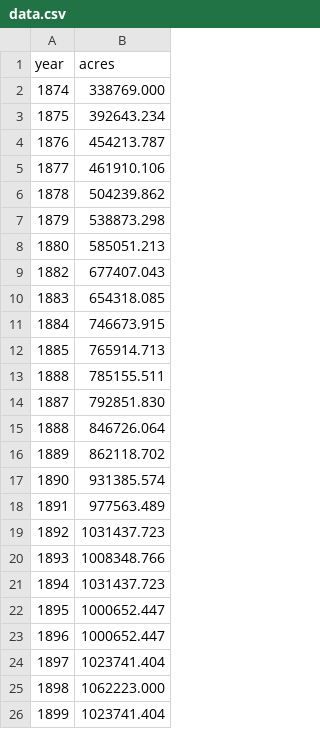
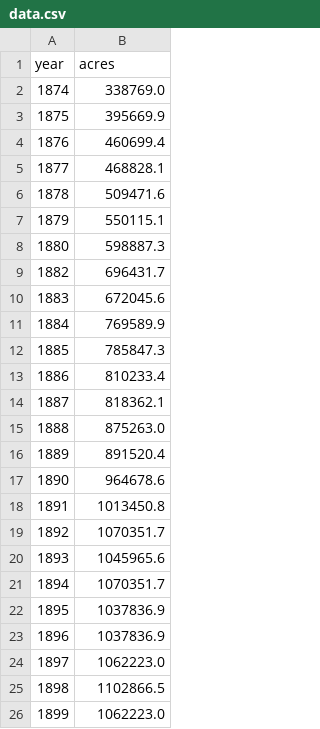
Before and after one commit to Giammaria/Du-Bois-DVS-challenge, a CSV file: 2024/challenge-03/data/data.csv, drawn as a sheet.

Commit message:
2024-03: updated data.csv after correction

```diff
--- a/2024/challenge-03/data/data.csv
+++ b/2024/challenge-03/data/data.csv
@@ -1,26 +1,26 @@
 year,acres
-1874,338769.000
-1875,392643.234
-1876,454213.787
-1877,461910.106
-1878,504239.862
-1879,538873.298
-1880,585051.213
-1882,677407.043
-1883,654318.085
-1884,746673.915
-1885,765914.713
-1888,785155.511
-1887,792851.830
-1888,846726.064
-1889,862118.702
-1890,931385.574
-1891,977563.489
-1892,1031437.723
-1893,1008348.766
-1894,1031437.723
-1895,1000652.447
-1896,1000652.447
-1897,1023741.404
-1898,1062223.000
-1899,1023741.404
+1874,338769.0
+1875,395669.9
+1876,460699.4
+1877,468828.1
+1878,509471.6
+1879,550115.1
+1880,598887.3
+1882,696431.7
+1883,672045.6
+1884,769589.9
+1885,785847.3
+1886,810233.4
+1887,818362.1
+1888,875263.0
+1889,891520.4
+1890,964678.6
+1891,1013450.8
+1892,1070351.7
+1893,1045965.6
+1894,1070351.7
+1895,1037836.9
+1896,1037836.9
+1897,1062223.0
+1898,1102866.5
+1899,1062223.0
```
